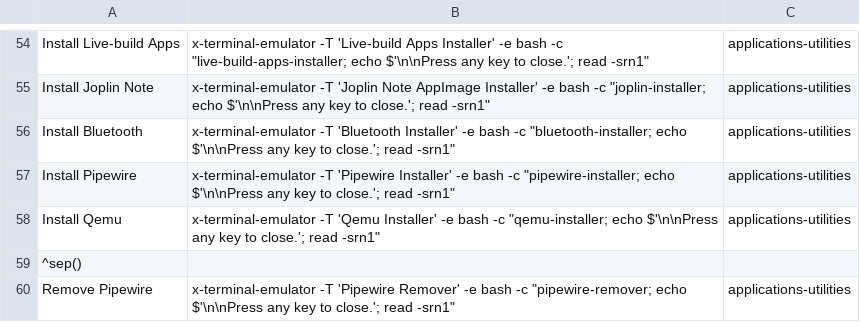
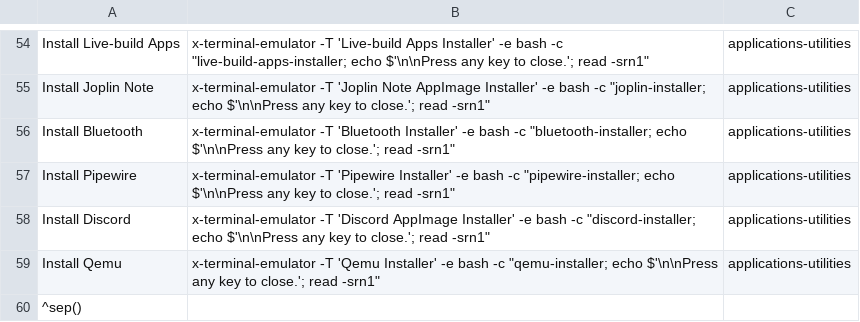
Before and after one commit to sleekmason/Lilidog-Minimal, a CSV file: config/includes.chroot_after_packages/etc/skel/.config/jgmenu/jgmenu.bak/mymenu.csv, drawn as a sheet; only a part is shown, gaps mark what is left out; the shorter side is filled out with more unchanged rows; the diff names each change by its address in the sheet, - before the commit and + after, or states it on an @@ line.

```diff
--- a/config/includes.chroot_after_packages/etc/skel/.config/jgmenu/jgmenu.bak/mymenu.csv
+++ b/config/includes.chroot_after_packages/etc/skel/.config/jgmenu/jgmenu.bak/mymenu.csv
+row 58: Install Discord | x-terminal-emulator -T 'Discord AppImage Installer' -e bash -c "discord-installer; echo $'\n\nPress any key to close.'; read -srn1" | applications-utilities
```
Also changed, not shown: config/includes.chroot_after_packages/etc/skel/.config/jgmenu/mymenu.csv, 5 other files.
